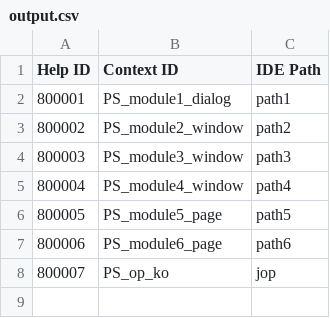
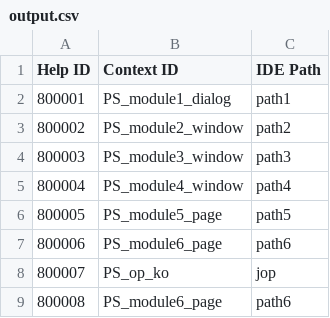
Before and after one commit to ambernegi1/test_ID, a CSV file: output.csv, drawn as a sheet; the diff names each change by its address in the sheet, - before the commit and + after, or states it on an @@ line.

Commit message:
Added help_id.txt, output.csv, and entries.txt

```diff
--- a/output.csv
+++ b/output.csv
+row 9: 800008 | PS_module6_page | path6
```
Also changed, not shown: 2 other files.
